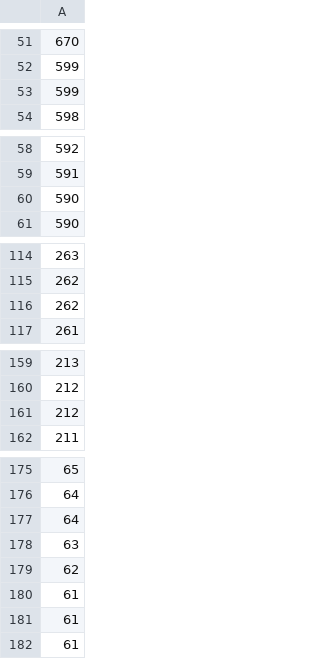
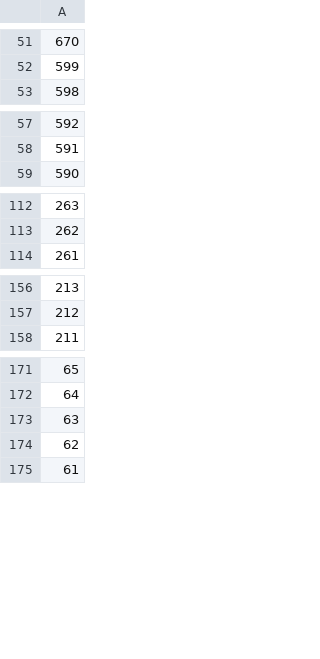
Before and after one commit to IBM/data-privacy-toolkit, a CSV file: library/src/main/resources/identifier/common/phone_country_codes.csv, drawn as a sheet; only a part is shown, gaps mark what is left out; the diff covers the shown part only.

Commit message:
InternationalPhoneIdentifier update
Signed-off-by: Liubov Nedoshivina <31125474+nedshivina@users.noreply.github.com>

```diff
--- a/library/src/main/resources/identifier/common/phone_country_codes.csv
+++ b/library/src/main/resources/identifier/common/phone_country_codes.csv
@@ -52,3 +52,2 @@
 599
-599
 598
@@ -59,3 +58,2 @@
 591
-590
 590
@@ -115,3 +113,2 @@
 262
-262
 261
@@ -160,3 +157,2 @@
 212
-212
 211
@@ -176,7 +172,4 @@
 64
-64
 63
 62
-61
-61
 61
```
Also changed, not shown: 1 removed row elsewhere in this file, 2 other files.
